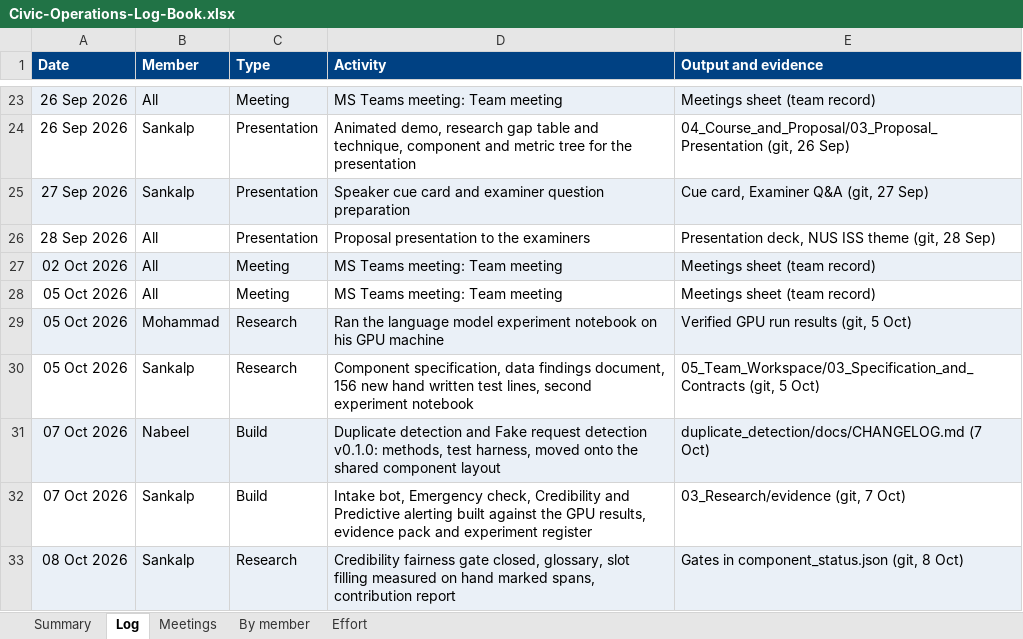
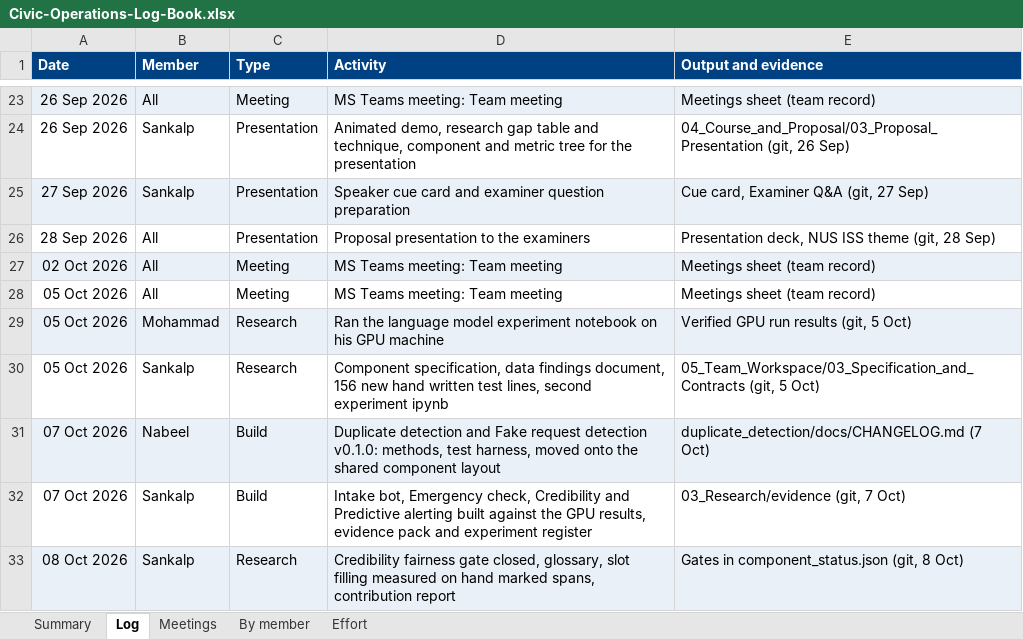
Before and after one commit to DevelopingGod/IRS-PM-2026-08-17-AIS08FT-GRP-Group23-CivicOperations, an Excel workbook: ProjectReport/Civic-Operations-Log-Book.xlsx, sheet Log, drawn as a sheet; only a part is shown, gaps mark what is left out; values as stored, in another font and other column widths than the file's, no borders; the diff names each change by its address in the sheet, - before the commit and + after, or states it on an @@ line.

```diff
--- a/ProjectReport/Civic-Operations-Log-Book.xlsx (sheet Log)
+++ b/ProjectReport/Civic-Operations-Log-Book.xlsx (sheet Log)
-D30 (Activity): …second experiment notebook
+D30 (Activity): …second experiment ipynb
```
Also changed, not shown: sheet Effort, 2 other files.
